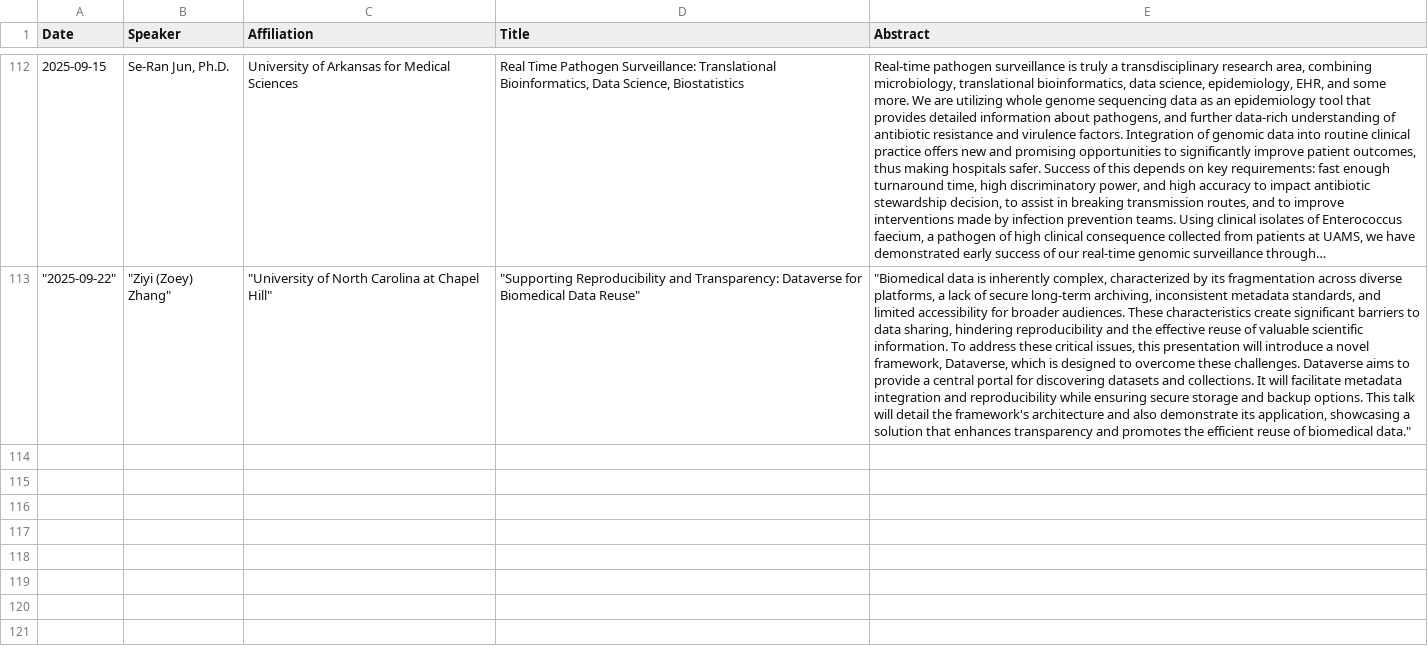
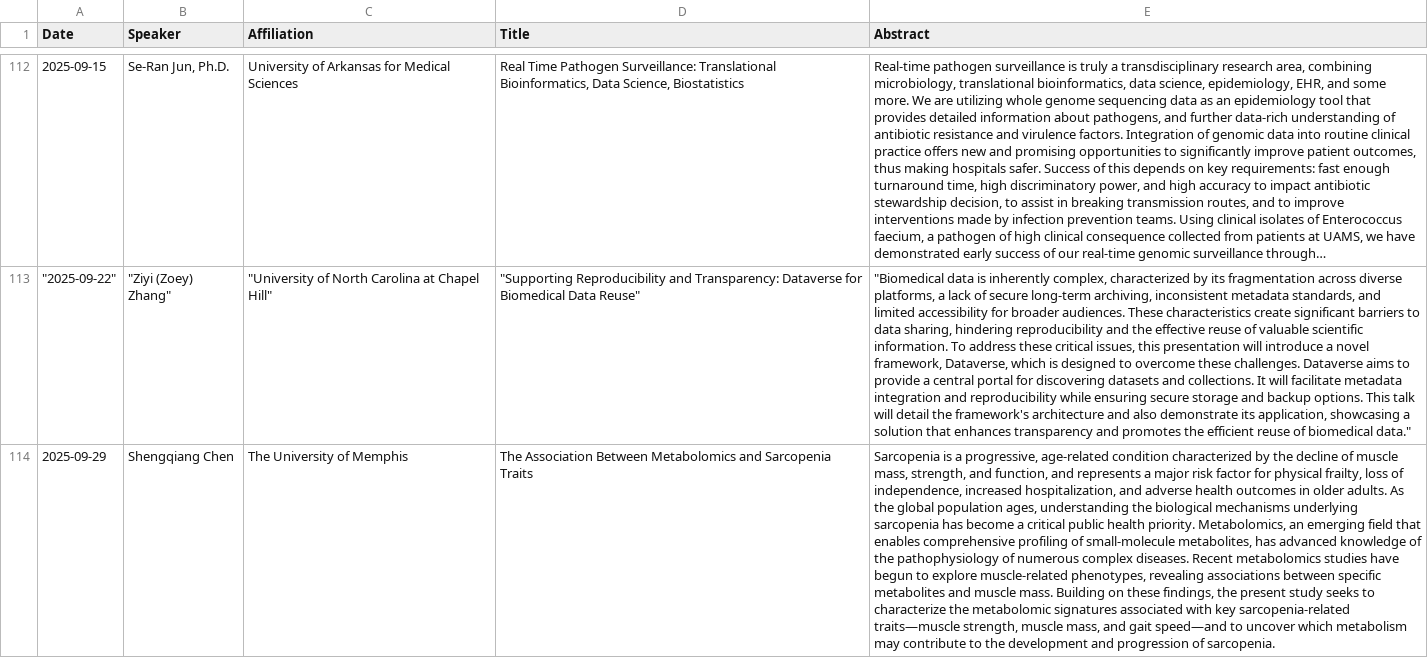
Before and after one commit to uthsc-biostat-seminars/Seminars, a TSV file: past_seminars.tsv, drawn as a sheet; only a part is shown, gaps mark what is left out; long unchanged cells end in …; the diff names each change by its address in the sheet, - before the commit and + after, or states it on an @@ line.

```diff
--- a/past_seminars.tsv
+++ b/past_seminars.tsv
+row 114: 2025-09-29 | Shengqiang Chen | The University of Memphis | The Association Between Metabolomics and Sarcopenia Traits | Sarcopenia is a progressive, age-related condition characterized by the decline of muscle mass, strength, and function, and represents a major risk factor for physical frailty, loss of independence, increased hospitalization, and adverse health outcomes in older adults. As the global population ages, understanding the biological mechanisms underlying sarcopenia has become a critical public health priority. Metabolomics, an emerging field that enables comprehensive profiling of small-molecule metabolites, has advanced knowledge of the pathophysiology of numerous complex diseases. Recent metabolomics studies have begun to explore muscle-related phenotypes, revealing associations between specific metabolites and muscle mass. Building on these findings, the present study seeks to characterize the metabolomic signatures associated with key sarcopenia-related traits—muscle strength, muscle mass, and gait speed—and to uncover which metabolism may contribute to the development and progression of sarcopenia.
```
Also changed, not shown: upcoming_seminars.tsv.
